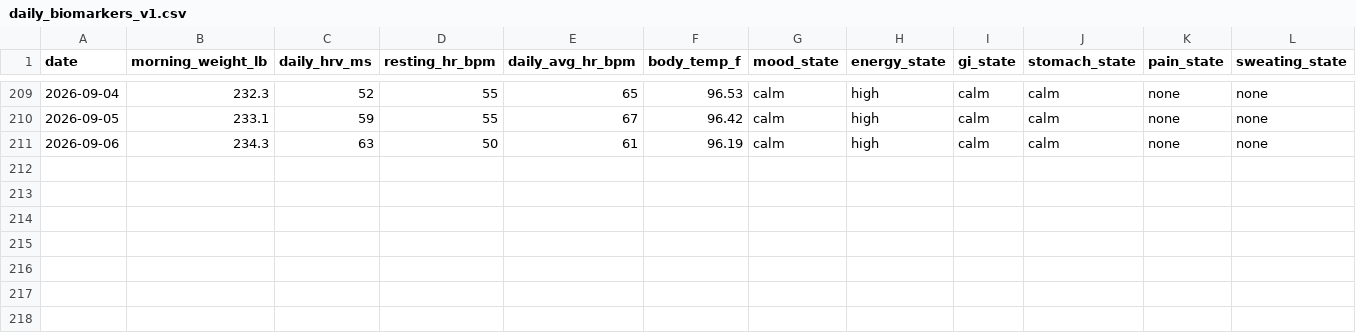
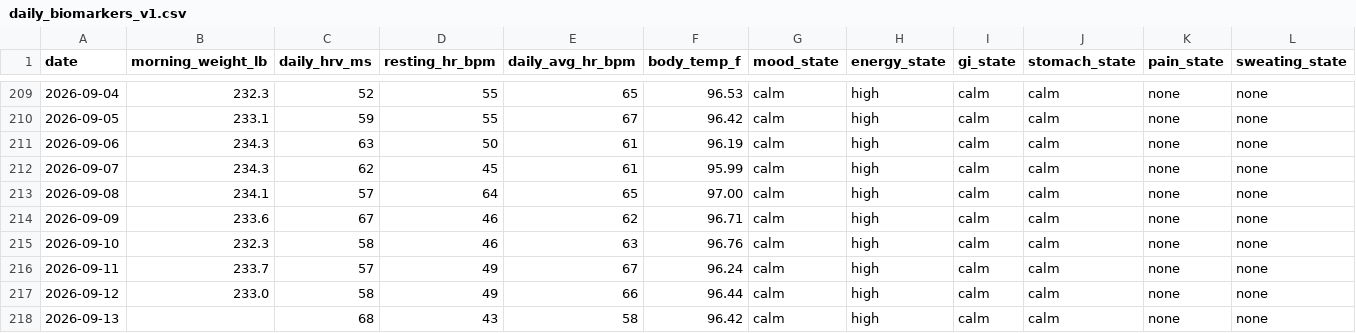
Before and after one commit to CDHughett/daniel-longitudinal-public, a CSV file: data/daily_biomarkers_v1.csv, drawn as a sheet; only a part is shown, gaps mark what is left out; rows hold the shown columns only; the diff names each change by its address in the sheet, - before the commit and + after, or states it on an @@ line.

```diff
--- a/data/daily_biomarkers_v1.csv
+++ b/data/daily_biomarkers_v1.csv
+row 212: 2026-09-07 | 234.3 | 62 | 45 | 61 | 95.99 | calm | high | calm | calm | none | none
+row 213: 2026-09-08 | 234.1 | 57 | 64 | 65 | 97.00 | calm | high | calm | calm | none | none
+row 214: 2026-09-09 | 233.6 | 67 | 46 | 62 | 96.71 | calm | high | calm | calm | none | none
+row 215: 2026-09-10 | 232.3 | 58 | 46 | 63 | 96.76 | calm | high | calm | calm | none | none
+row 216: 2026-09-11 | 233.7 | 57 | 49 | 67 | 96.24 | calm | high | calm | calm | none | none
+row 217: 2026-09-12 | 233.0 | 58 | 49 | 66 | 96.44 | calm | high | calm | calm | none | none
+row 218: 2026-09-13 |  | 68 | 43 | 58 | 96.42 | calm | high | calm | calm | none | none
```
Also changed, not shown: data/context_events_v1.csv, data/sleep_longitudinal_v1.csv, 6 other files.
